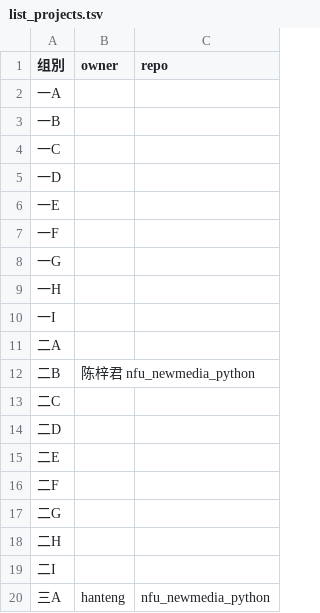
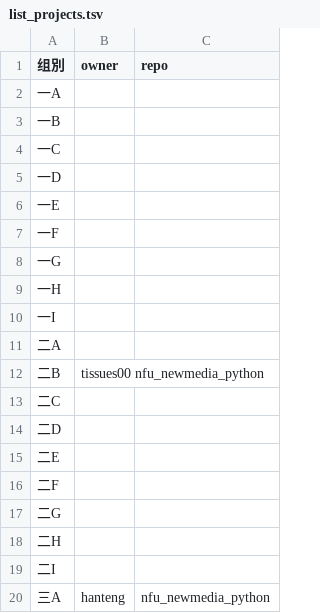
Before and after one commit to tissues00/nfu_newmedia_python, a TSV file: list_projects.tsv, drawn as a sheet.

Commit message:
Update list_projects.tsv

```diff
--- a/list_projects.tsv
+++ b/list_projects.tsv
@@ -11,3 +11,3 @@
 二A		
-二B	  陈梓君 nfu_newmedia_python
+二B	  tissues00 nfu_newmedia_python
 二C		
```
